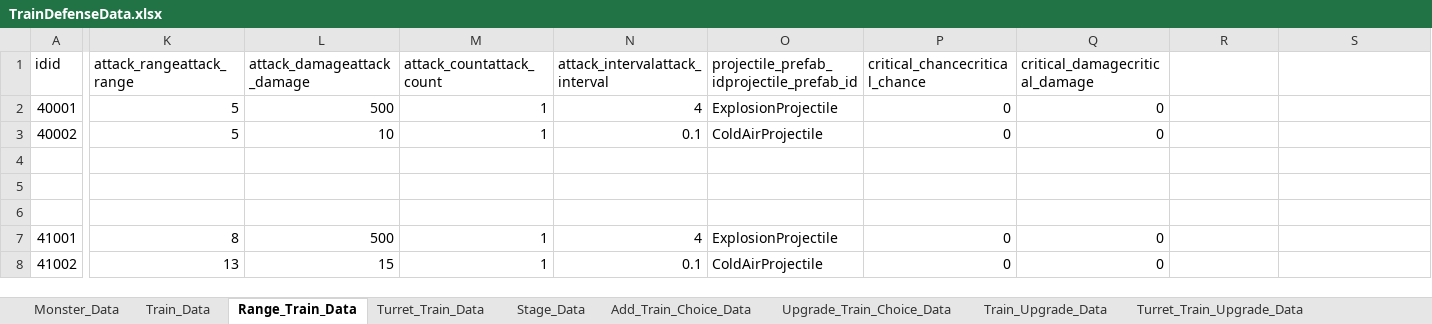
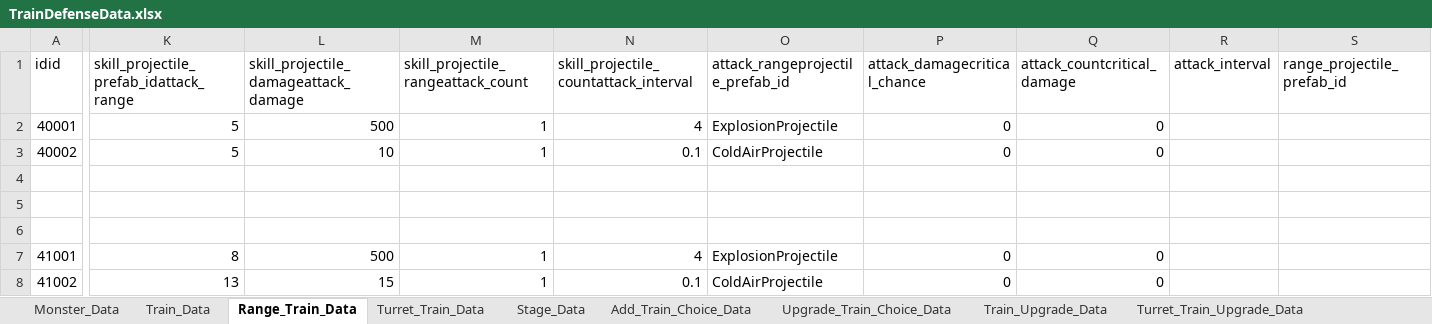
Before and after one commit to cumic06/TrainDefense, an Excel workbook: Assets/02_Resources/Data/TrainDefenseData.xlsx, sheet Range_Train_Data, drawn as a sheet; only a part is shown, gaps mark what is left out; values as stored, in another font and other column widths than the file's, no borders; the diff covers the shown part only; the diff names each change by its address in the sheet, - before the commit and + after, or states it on an @@ line.

```diff
--- a/Assets/02_Resources/Data/TrainDefenseData.xlsx (sheet Range_Train_Data)
+++ b/Assets/02_Resources/Data/TrainDefenseData.xlsx (sheet Range_Train_Data)
-K1: attack_rangeattack_range
+K1: skill_projectile_prefab_idattack_range
-L1: attack_damageattack_damage
+L1: skill_projectile_damageattack_damage
-M1: attack_countattack_count
+M1: skill_projectile_rangeattack_count
-N1: attack_intervalattack_interval
+N1: skill_projectile_countattack_interval
-O1: projectile_prefab_idprojectile_prefab_id
+O1: attack_rangeprojectile_prefab_id
-P1: critical_chancecritical_chance
+P1: attack_damagecritical_chance
-Q1: critical_damagecritical_damage
+Q1: attack_countcritical_damage
-R1: (empty)
+R1: attack_interval
-S1: (empty)
+S1: range_projectile_prefab_id
```
Also changed, not shown: 2 edited cells elsewhere in this sheet, sheet Turret_Train_Data, sheet Train_Data, sheet Stage_Data, sheet Upgrade_Train_Choice_Data, 41 other files.
